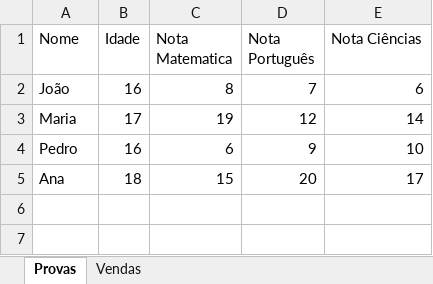
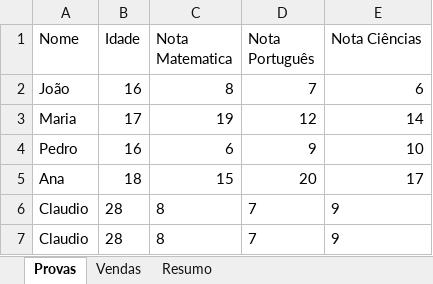
Before and after one commit to ClaudioFritzen/ExerciciosTokio, an Excel workbook: notas (1).xlsx, sheet Provas, drawn as a sheet; values as stored, in another font and other column widths than the file's, no borders; charts and pictures not drawn; the diff names each change by its address in the sheet, - before the commit and + after, or states it on an @@ line.

```diff
--- a/notas (1).xlsx (sheet Provas)
+++ b/notas (1).xlsx (sheet Provas)
+sheet tab: Resumo
+row 6: Claudio | 28 | 8 | 7 | 9
+row 7: Claudio | 28 | 8 | 7 | 9
```
Also changed, not shown: charts or pictures, 2 other files.
